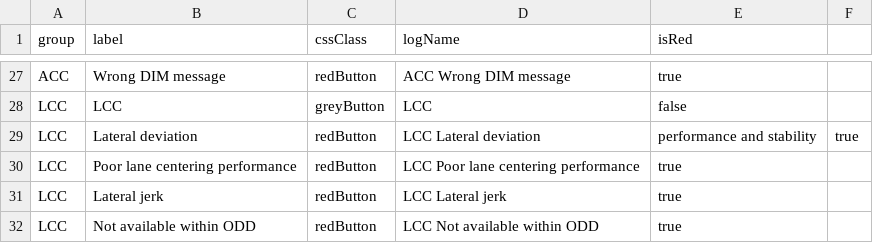
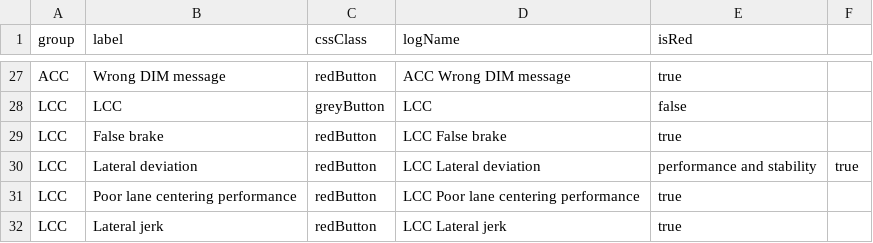
Before and after one commit to Lynoit/lynoit.github.io, a CSV file: KPI_buttons.csv, drawn as a sheet; only a part is shown, gaps mark what is left out; the shorter side is filled out with more unchanged rows.

Commit message:
Update KPI_buttons.csv

```diff
--- a/KPI_buttons.csv
+++ b/KPI_buttons.csv
@@ -28,2 +28,3 @@ ACC,Wrong DIM message,redButton,ACC Wrong DIM message,true
 LCC,LCC,greyButton,LCC,false
+LCC,False brake,redButton,LCC False brake,true
 LCC,Lateral deviation,redButton,LCC Lateral deviation, performance and stability,true
```
